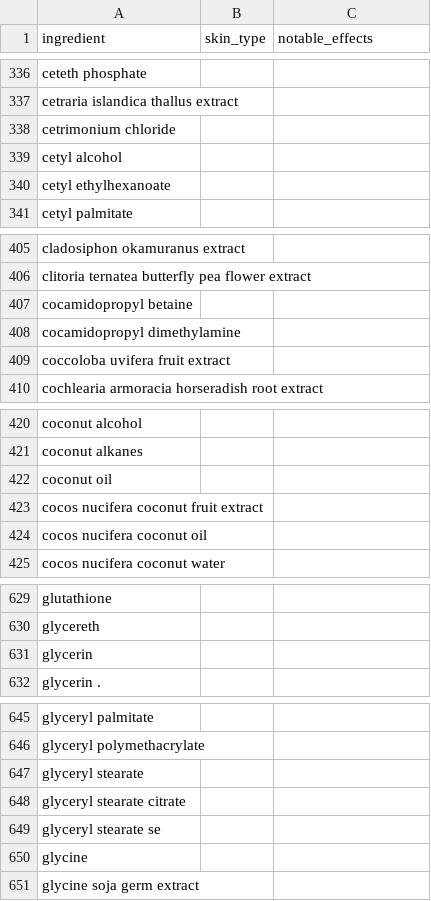
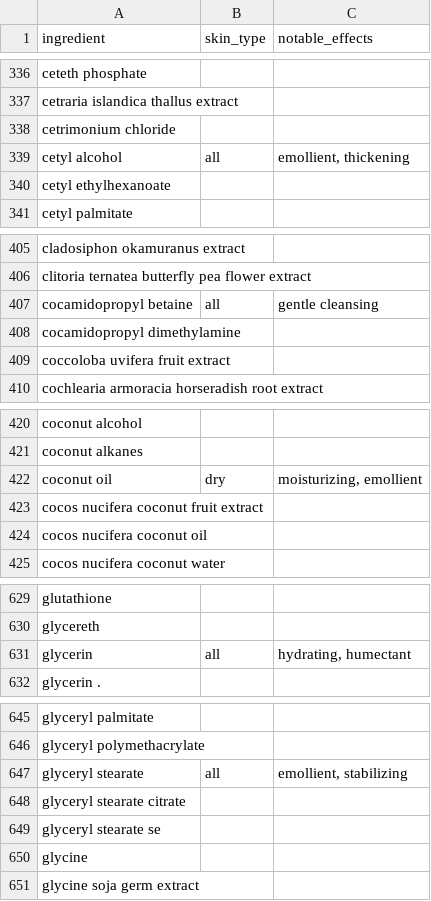
Before and after one commit to aarushi-arch/SkincareSavvy, a CSV file: recommendations/notebooks/INCIDecoder/ingredient_mapping_template.csv (was recommendations/notebooks/ingredient_mapping_template.csv), drawn as a sheet; only a part is shown, gaps mark what is left out; the diff covers the shown part only.

```diff
--- a/recommendations/notebooks/ingredient_mapping_template.csv
+++ b/recommendations/notebooks/INCIDecoder/ingredient_mapping_template.csv
@@ -338,3 +338,3 @@ cetraria islandica thallus extract,,
 cetrimonium chloride,,
-cetyl alcohol,,
+cetyl alcohol,all,"emollient, thickening"
 cetyl ethylhexanoate,,
@@ -406,3 +406,3 @@ cladosiphon okamuranus extract,,
 clitoria ternatea butterfly pea flower extract,,
-cocamidopropyl betaine,,
+cocamidopropyl betaine,all,gentle cleansing
 cocamidopropyl dimethylamine,,
@@ -421,3 +421,3 @@ coconut alcohol,,
 coconut alkanes,,
-coconut oil,,
+coconut oil,dry,"moisturizing, emollient"
 cocos nucifera coconut fruit extract,,
@@ -630,3 +630,3 @@ glutathione,,
 glycereth,,
-glycerin,,
+glycerin,all,"hydrating, humectant"
 glycerin .,,
@@ -646,3 +646,3 @@ glyceryl palmitate,,
 glyceryl polymethacrylate,,
-glyceryl stearate,,
+glyceryl stearate,all,"emollient, stabilizing"
 glyceryl stearate citrate,,
```
Also changed, not shown: 46 edited cells elsewhere in this file, 24 other files.
